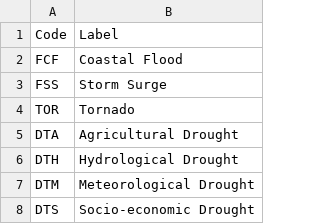
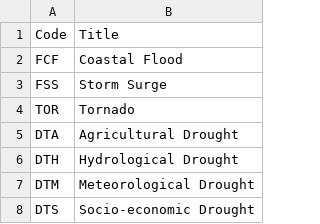
Before and after one commit to GFDRR/rdl-standard, a CSV file: codelists/closed/process_type.csv (was specs/code-lists/CSV/process_type.csv), drawn as a sheet; only a part is shown.

Commit message:
docs/data_model: Move hazard.md content to schema.md and codelists.md

```diff
--- a/specs/code-lists/CSV/process_type.csv
+++ b/codelists/closed/process_type.csv
@@ -1,2 +1,2 @@
-Code,Label
+Code,Title
 FCF,Coastal Flood
```
Also changed, not shown: 6 other files.
